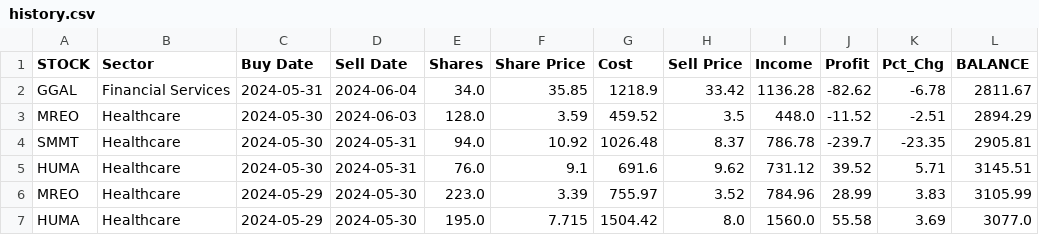
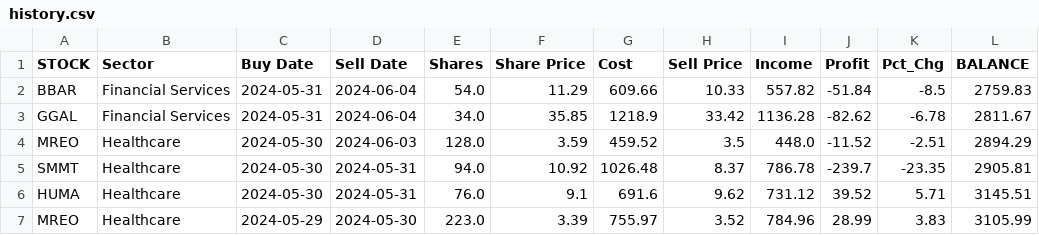
Before and after one commit to p-norris/swing_trades, a CSV file: src/history.csv, drawn as a sheet; only a part is shown; the shorter side is filled out with more unchanged rows; the diff names each change by its address in the sheet, - before the commit and + after, or states it on an @@ line.

Commit message:
updating file

```diff
--- a/src/history.csv
+++ b/src/history.csv
+row 2: BBAR | Financial Services | 2024-05-31 | 2024-06-04 | 54.0 | 11.29 | 609.66 | 10.33 | 557.82 | -51.84 | -8.5 | 2759.83
```
